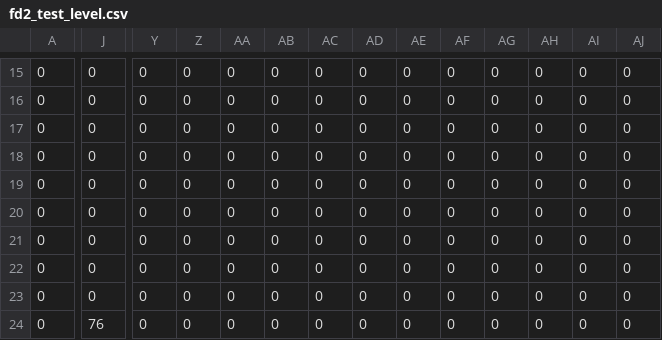
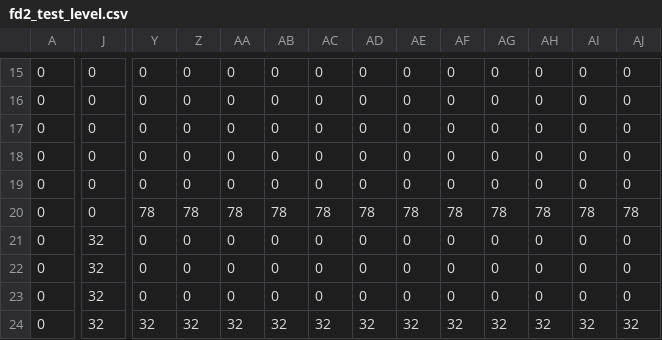
Before and after one commit to tfdsoft/famidash, a CSV file: src/levels/fd2_test_level.csv, drawn as a sheet; only a part is shown, gaps mark what is left out; the diff covers the shown part only; the diff names each change by its address in the sheet, - before the commit and + after, or states it on an @@ line.

```diff
--- a/src/levels/fd2_test_level.csv
+++ b/src/levels/fd2_test_level.csv
-Y20: 0
+Y20: 78
-Z20: 0
+Z20: 78
-AA20: 0
+AA20: 78
-AB20: 0
+AB20: 78
-AC20: 0
+AC20: 78
-AD20: 0
+AD20: 78
-AE20: 0
+AE20: 78
-AF20: 0
+AF20: 78
-AG20: 0
+AG20: 78
-AH20: 0
+AH20: 78
-AI20: 0
+AI20: 78
-AJ20: 0
+AJ20: 78
-J21:J23: 0
+J21:J23: 32
-J24: 76
+J24: 32
-Y24: 0
+Y24: 32
-Z24: 0
+Z24: 32
-AA24: 0
+AA24: 32
-AB24: 0
+AB24: 32
-AC24: 0
+AC24: 32
-AD24: 0
+AD24: 32
-AE24: 0
+AE24: 32
-AF24: 0
+AF24: 32
-AG24: 0
+AG24: 32
-AH24: 0
+AH24: 32
-AI24: 0
+AI24: 32
-AJ24: 0
+AJ24: 32
```
Also changed, not shown: 166 edited cells elsewhere in this file, 20 other files.
